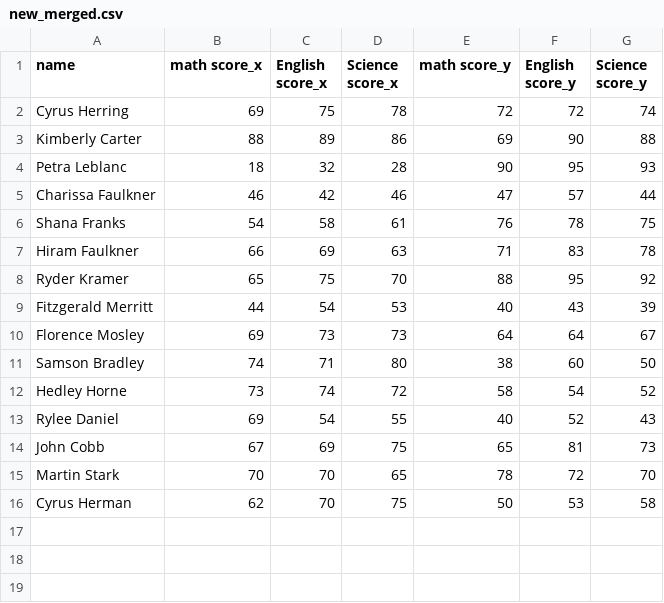
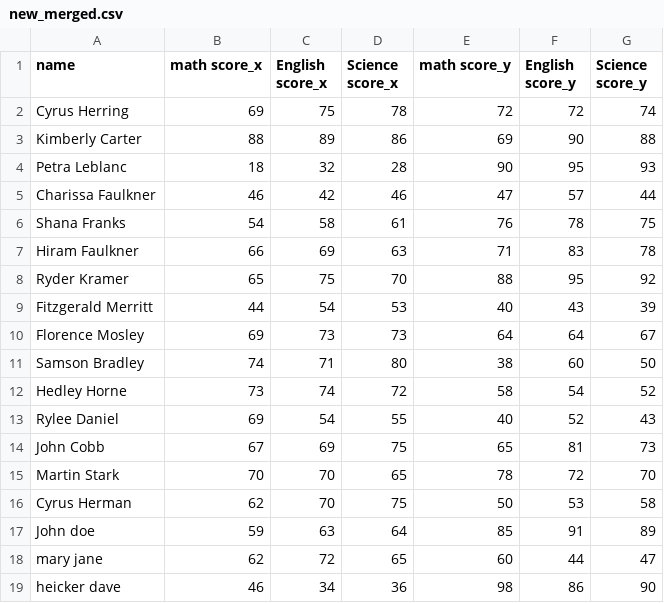
Before and after one commit to SSethiSak/CSB-AUPPStudentLabs, a CSV file: new_merged.csv, drawn as a sheet.

```diff
--- a/new_merged.csv
+++ b/new_merged.csv
@@ -16 +16,4 @@ Martin Stark,70,70,65,78,72,70
 Cyrus Herman,62,70,75,50,53,58
+John doe,59,63,64,85,91,89
+mary jane,62,72,65,60,44,47
+heicker dave,46,34,36,98,86,90
```
Also changed, not shown: Current_Semester.csv, Previous_semester.csv, 2 other files.
